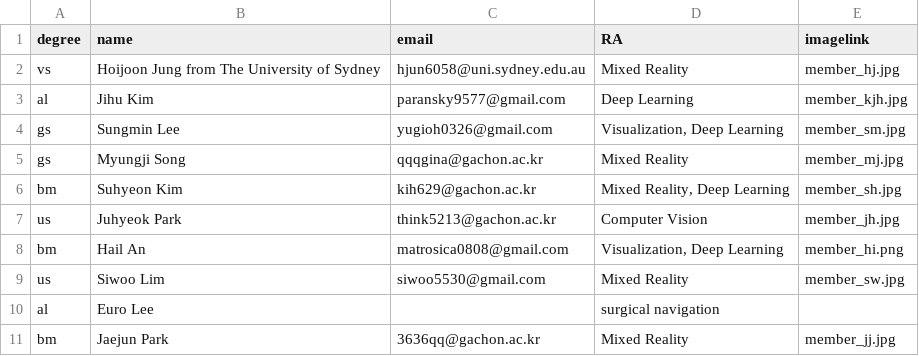
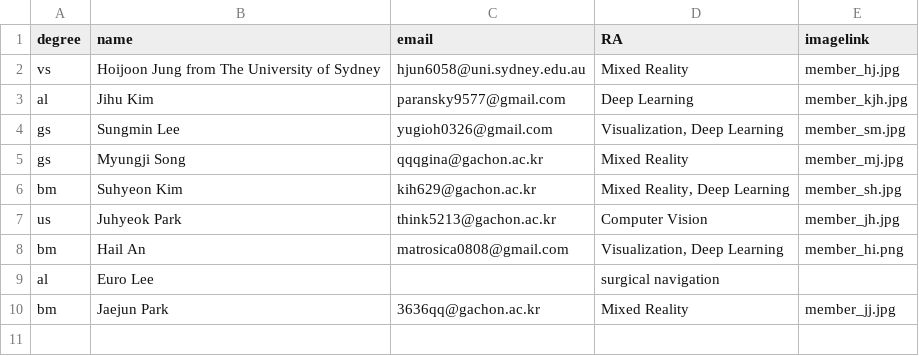
Before and after one commit to Gachon-VisualizationandMixedRealityLab/VOM, a CSV file: assets/csv/member.csv, drawn as a sheet; the diff names each change by its address in the sheet, - before the commit and + after, or states it on an @@ line.

Commit message:
update member

```diff
--- a/assets/csv/member.csv
+++ b/assets/csv/member.csv
-row 9: us | Siwoo Lim | siwoo5530@gmail.com | Mixed Reality | member_sw.jpg
```
